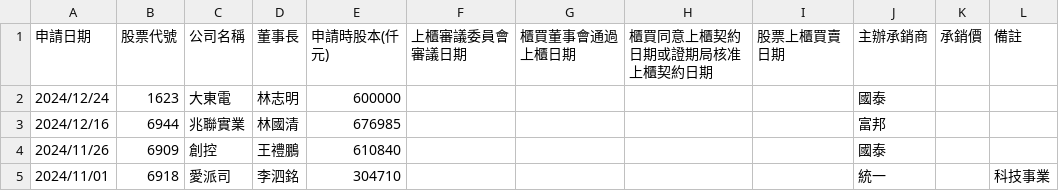
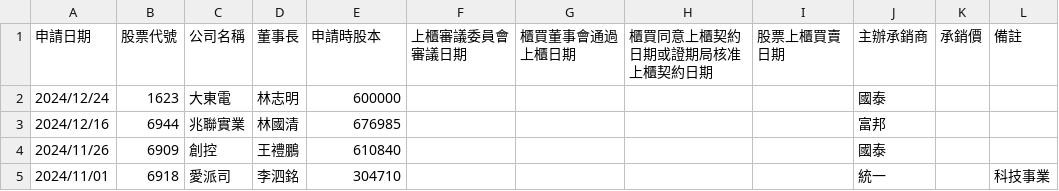
Before and after one commit to wenchiehlee/Selenium-Actions.IPO, a CSV file: TWSE-IPO-utf8.csv, drawn as a sheet; only a part is shown.

```diff
--- a/TWSE-IPO-utf8.csv
+++ b/TWSE-IPO-utf8.csv
@@ -1,2 +1,2 @@
-申請日期,股票代號,公司名稱,董事長,申請時股本(仟元),上櫃審議委員會審議日期,櫃買董事會通過上櫃日期,櫃買同意上櫃契約日期或證期局核准上櫃契約日期,股票上櫃買賣日期,主辦承銷商,承銷價,備註
+申請日期,股票代號,公司名稱,董事長,申請時股本,上櫃審議委員會審議日期,櫃買董事會通過上櫃日期,櫃買同意上櫃契約日期或證期局核准上櫃契約日期,股票上櫃買賣日期,主辦承銷商,承銷價,備註
 2024/12/24,1623,大東電,林志明,600000,,,,,國泰,,
```
Also changed, not shown: TPEX-IPO-utf8.csv, TWSE_TPEX-IPO-utf8.csv, 6 other files.
